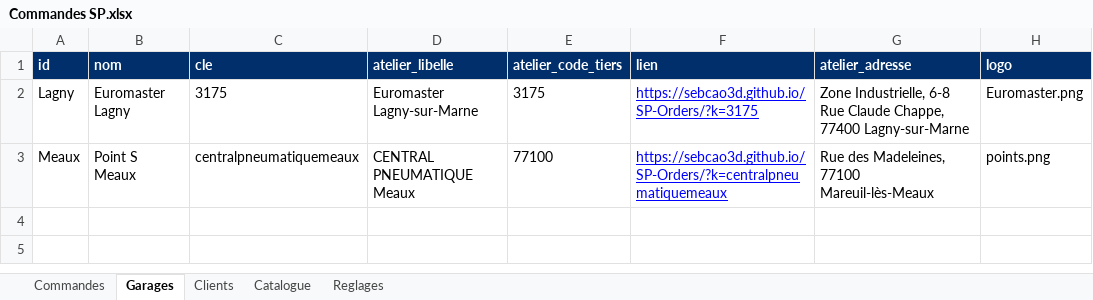
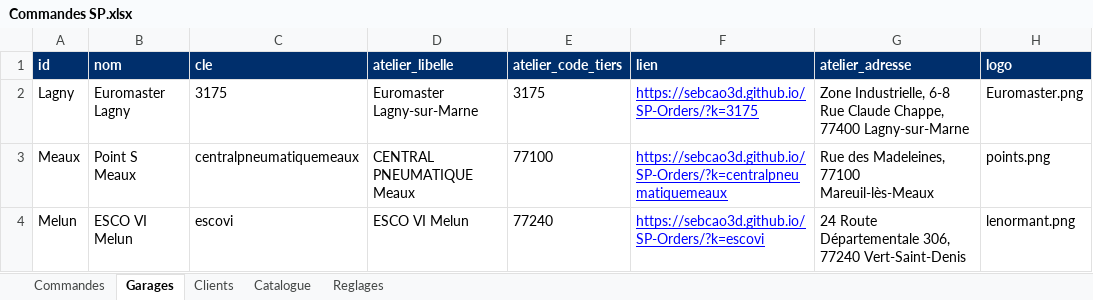
Before and after one commit to SebCAO3D/SP-Orders, an Excel workbook: Commandes SP.xlsx, sheet Garages, drawn as a sheet; values as stored, in another font and other column widths than the file's, no borders; charts and pictures not drawn; the diff names each change by its address in the sheet, - before the commit and + after, or states it on an @@ line.

```diff
--- a/Commandes SP.xlsx (sheet Garages)
+++ b/Commandes SP.xlsx (sheet Garages)
+row 4: Melun | ESCO VI Melun | escovi | ESCO VI Melun | 77240 | https://sebcao3d.github.io/SP-Orders/?k=escovi | 24 Route Départementale 306, 77240 Vert-Saint-Denis | lenormant.png
```
Also changed, not shown: sheet Clients, sheet Reglages, sheet Catalogue, sheet Commandes, 1 other file.
